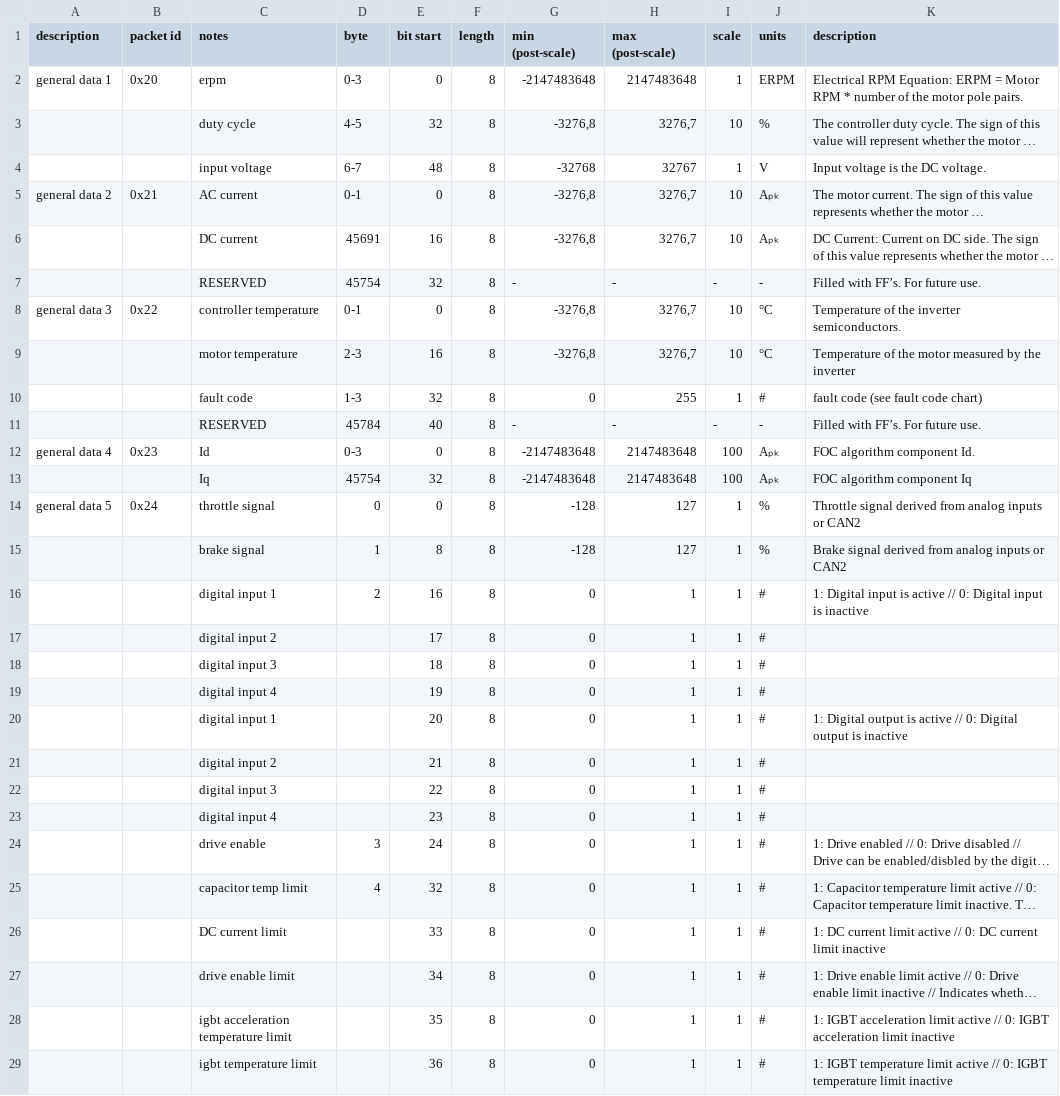
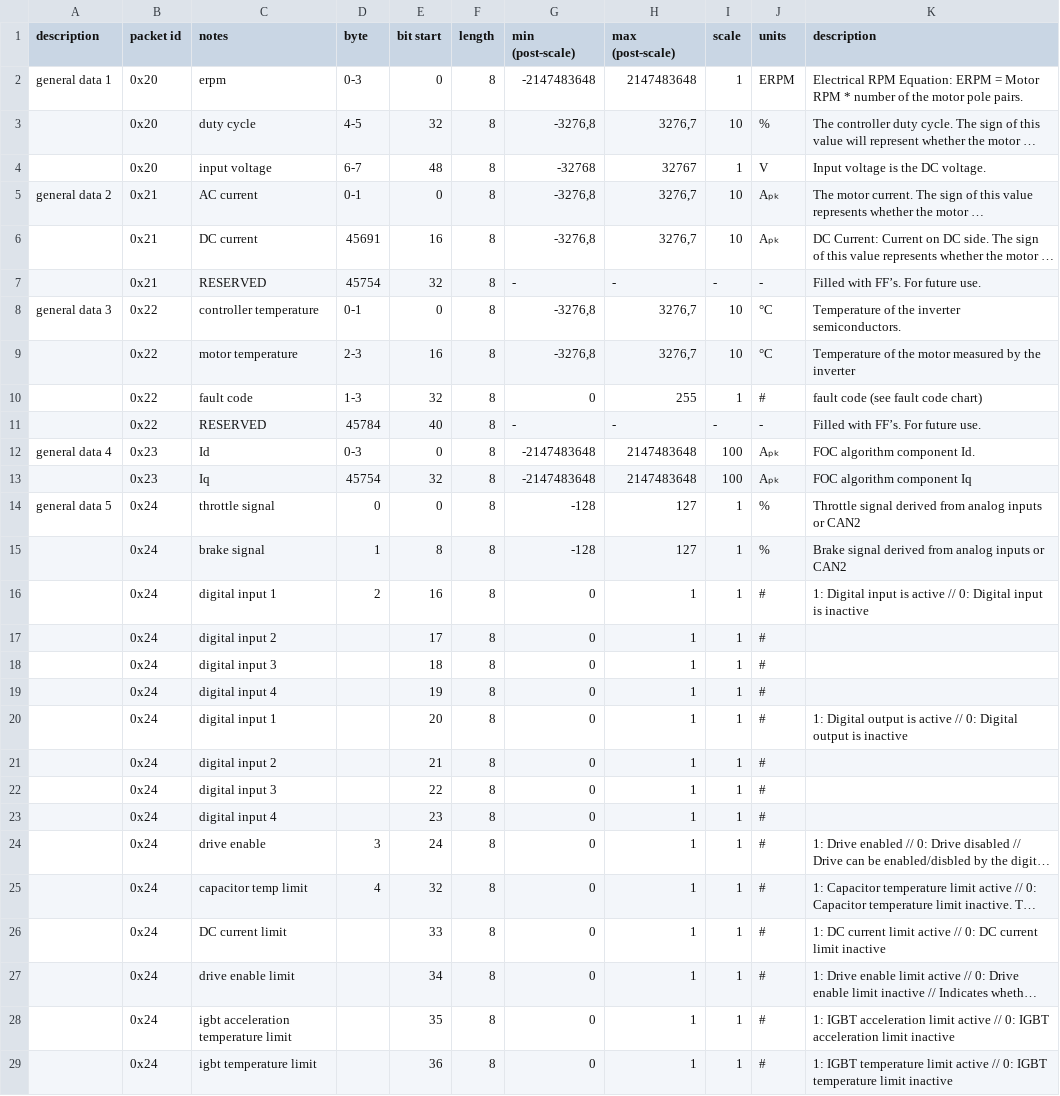
Before and after one commit to Bulldogs-Racing/bdr-can-ids, a CSV file: rawcsv/CAN IDs (comprehensive) - inverter output.csv, drawn as a sheet; only a part is shown; long unchanged cells end in …; the diff covers the shown part only; the diff names each change by its address in the sheet, - before the commit and + after, or states it on an @@ line.

Commit message:
created the generate-from-csv tool, updated inputs and outputs

```diff
--- a/rawcsv/CAN IDs (comprehensive) - inverter output.csv
+++ b/rawcsv/CAN IDs (comprehensive) - inverter output.csv
-B3:B4 (packet id): (empty)
+B3:B4 (packet id): 0x20
-B6:B7 (packet id): (empty)
+B6:B7 (packet id): 0x21
-B9:B11 (packet id): (empty)
+B9:B11 (packet id): 0x22
-B13 (packet id): (empty)
+B13 (packet id): 0x23
-B15:B29 (packet id): (empty)
+B15:B29 (packet id): 0x24
```
Also changed, not shown: 9 edited cells elsewhere in this file, 3 other files.
